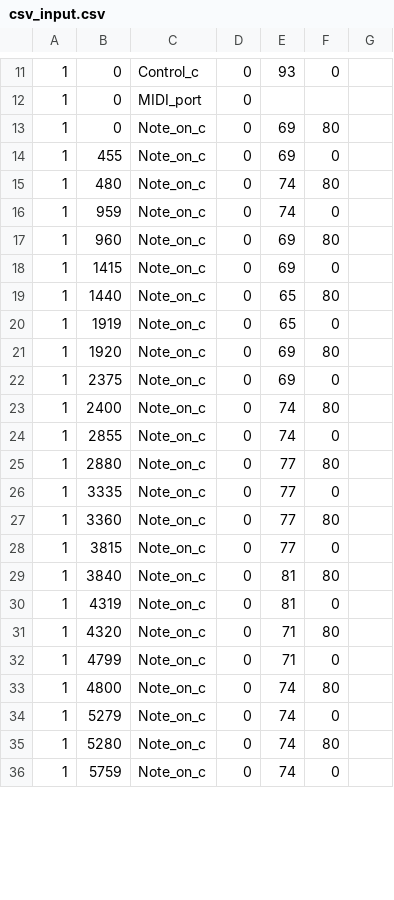
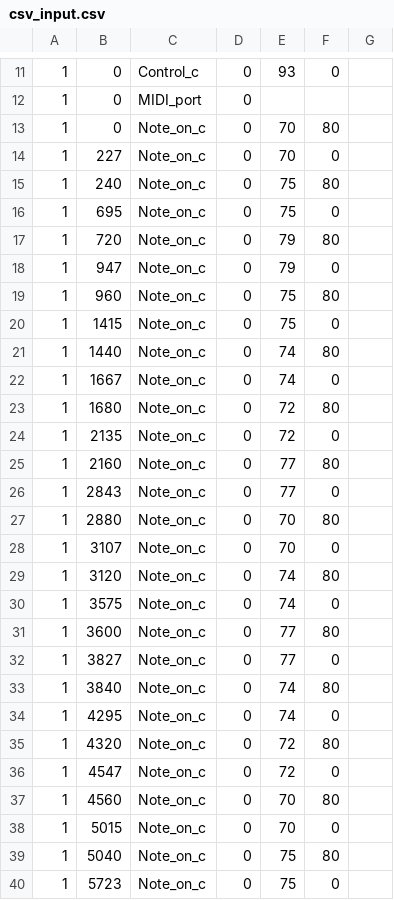
Before and after one commit to Jabari-Byrd/The-True-Harmonizer, a CSV file: csv_input.csv, drawn as a sheet; only a part is shown, gaps mark what is left out; the diff covers the shown part only.

```diff
--- a/csv_input.csv
+++ b/csv_input.csv
@@ -12,25 +12,29 @@
 1, 0, MIDI_port, 0
-1, 0, Note_on_c, 0, 69, 80
-1, 455, Note_on_c, 0, 69, 0
-1, 480, Note_on_c, 0, 74, 80
-1, 959, Note_on_c, 0, 74, 0
-1, 960, Note_on_c, 0, 69, 80
-1, 1415, Note_on_c, 0, 69, 0
-1, 1440, Note_on_c, 0, 65, 80
-1, 1919, Note_on_c, 0, 65, 0
-1, 1920, Note_on_c, 0, 69, 80
-1, 2375, Note_on_c, 0, 69, 0
-1, 2400, Note_on_c, 0, 74, 80
-1, 2855, Note_on_c, 0, 74, 0
-1, 2880, Note_on_c, 0, 77, 80
-1, 3335, Note_on_c, 0, 77, 0
-1, 3360, Note_on_c, 0, 77, 80
-1, 3815, Note_on_c, 0, 77, 0
-1, 3840, Note_on_c, 0, 81, 80
-1, 4319, Note_on_c, 0, 81, 0
-1, 4320, Note_on_c, 0, 71, 80
-1, 4799, Note_on_c, 0, 71, 0
-1, 4800, Note_on_c, 0, 74, 80
-1, 5279, Note_on_c, 0, 74, 0
-1, 5280, Note_on_c, 0, 74, 80
-1, 5759, Note_on_c, 0, 74, 0
+1, 0, Note_on_c, 0, 70, 80
+1, 227, Note_on_c, 0, 70, 0
+1, 240, Note_on_c, 0, 75, 80
+1, 695, Note_on_c, 0, 75, 0
+1, 720, Note_on_c, 0, 79, 80
+1, 947, Note_on_c, 0, 79, 0
+1, 960, Note_on_c, 0, 75, 80
+1, 1415, Note_on_c, 0, 75, 0
+1, 1440, Note_on_c, 0, 74, 80
+1, 1667, Note_on_c, 0, 74, 0
+1, 1680, Note_on_c, 0, 72, 80
+1, 2135, Note_on_c, 0, 72, 0
+1, 2160, Note_on_c, 0, 77, 80
+1, 2843, Note_on_c, 0, 77, 0
+1, 2880, Note_on_c, 0, 70, 80
+1, 3107, Note_on_c, 0, 70, 0
+1, 3120, Note_on_c, 0, 74, 80
+1, 3575, Note_on_c, 0, 74, 0
+1, 3600, Note_on_c, 0, 77, 80
+1, 3827, Note_on_c, 0, 77, 0
+1, 3840, Note_on_c, 0, 74, 80
+1, 4295, Note_on_c, 0, 74, 0
+1, 4320, Note_on_c, 0, 72, 80
+1, 4547, Note_on_c, 0, 72, 0
+1, 4560, Note_on_c, 0, 70, 80
+1, 5015, Note_on_c, 0, 70, 0
+1, 5040, Note_on_c, 0, 75, 80
+1, 5723, Note_on_c, 0, 75, 0
```
Also changed, not shown: 10 added rows and 25 edited cells elsewhere in this file, test.csv, 5 other files.
